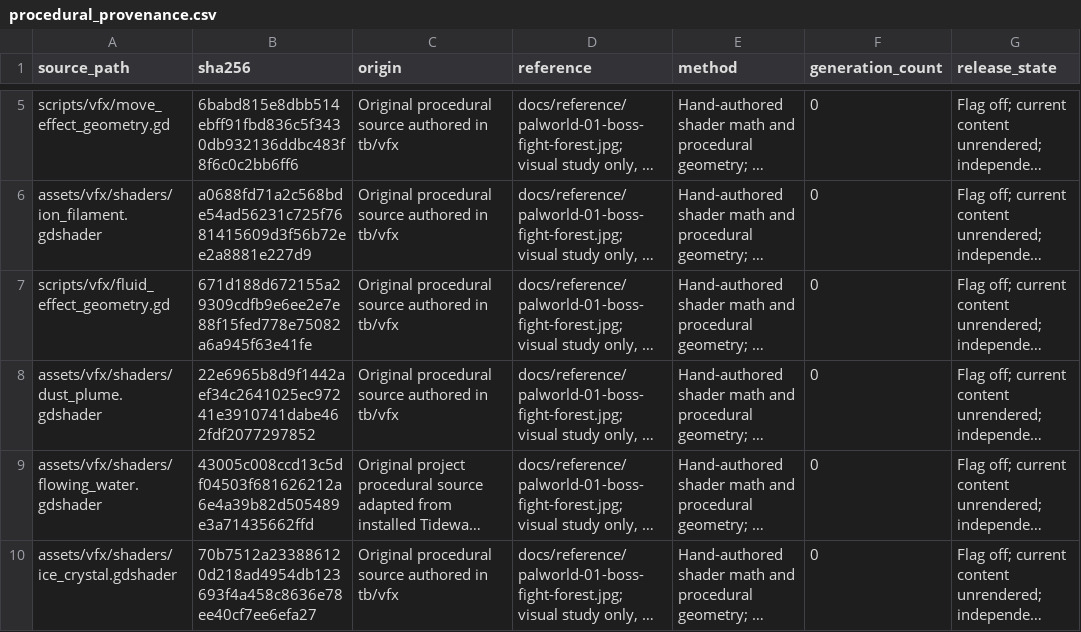
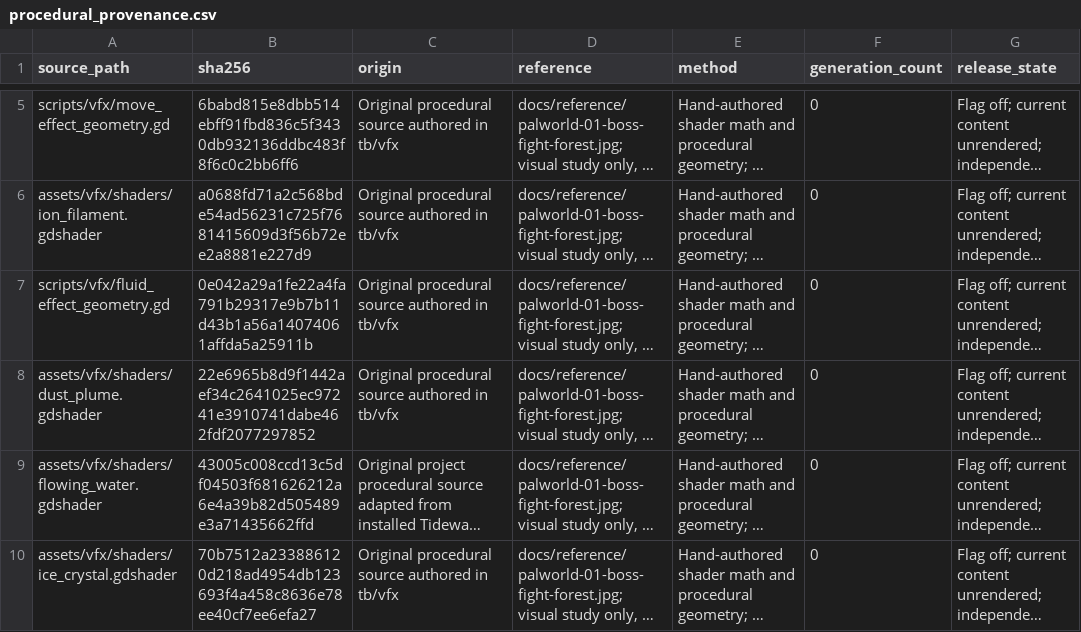
Before and after one commit to MJohnsonWellabe/Tetherbound, a CSV file: assets/vfx/procedural_provenance.csv, drawn as a sheet; only a part is shown, gaps mark what is left out; long unchanged cells end in …; the diff names each change by its address in the sheet, - before the commit and + after, or states it on an @@ line.

```diff
--- a/assets/vfx/procedural_provenance.csv
+++ b/assets/vfx/procedural_provenance.csv
-B7 (sha256): 671d188d672155a29309cdfb9e6ee2e7e88f15fed778e75082a6a945f63e41fe
+B7 (sha256): 0e042a29a1fe22a4fa791b29317e9b7b11d43b1a56a14074061affda5a25911b
```
Also changed, not shown: 1 other file.
